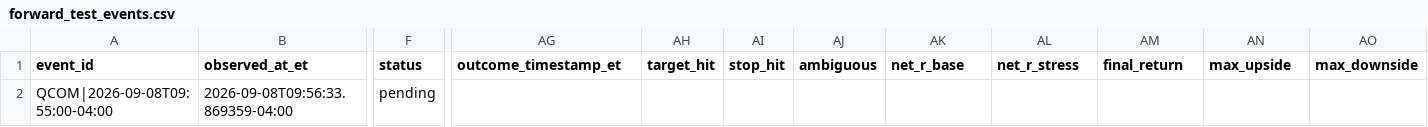
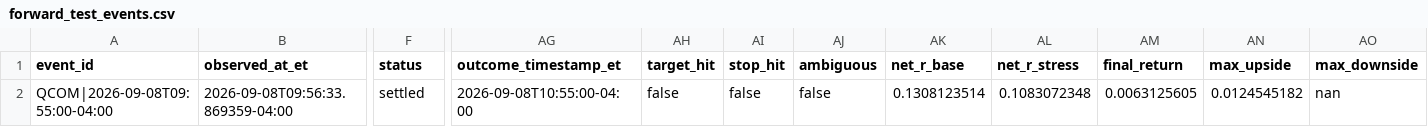
Before and after one commit to lamyapowell21-web/clarity-market-mobile, a CSV file: forward_test_events.csv, drawn as a sheet; only a part is shown, gaps mark what is left out; the diff names each change by its address in the sheet, - before the commit and + after, or states it on an @@ line.

```diff
--- a/forward_test_events.csv
+++ b/forward_test_events.csv
-F2 (status): pending
+F2 (status): settled
-AG2 (outcome_timestamp_et): (empty)
+AG2 (outcome_timestamp_et): 2026-09-08T10:55:00-04:00
-AH2 (target_hit): (empty)
+AH2 (target_hit): false
-AI2 (stop_hit): (empty)
+AI2 (stop_hit): false
-AJ2 (ambiguous): (empty)
+AJ2 (ambiguous): false
-AK2 (net_r_base): (empty)
+AK2 (net_r_base): 0.1308123514
-AL2 (net_r_stress): (empty)
+AL2 (net_r_stress): 0.1083072348
-AM2 (final_return): (empty)
+AM2 (final_return): 0.0063125605
-AN2 (max_upside): (empty)
+AN2 (max_upside): 0.0124545182
-AO2 (max_downside): (empty)
+AO2 (max_downside): nan
```
Also changed, not shown: 1 other file.
